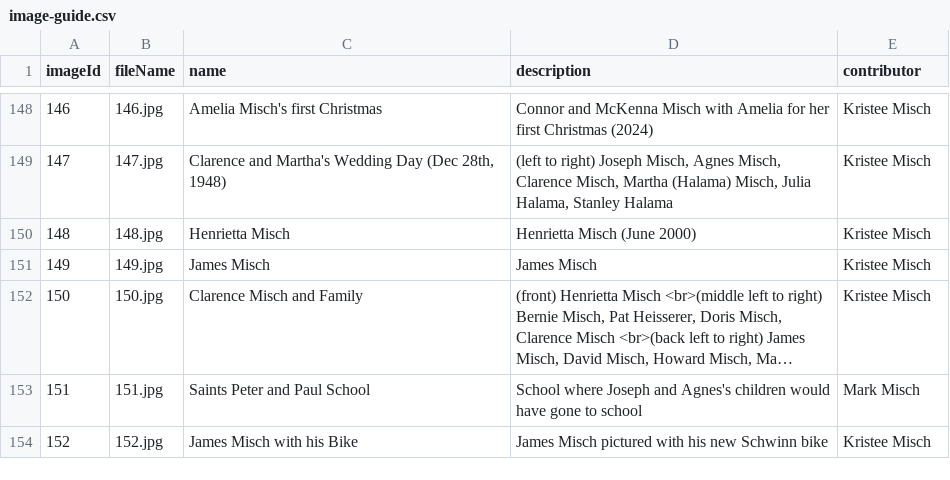
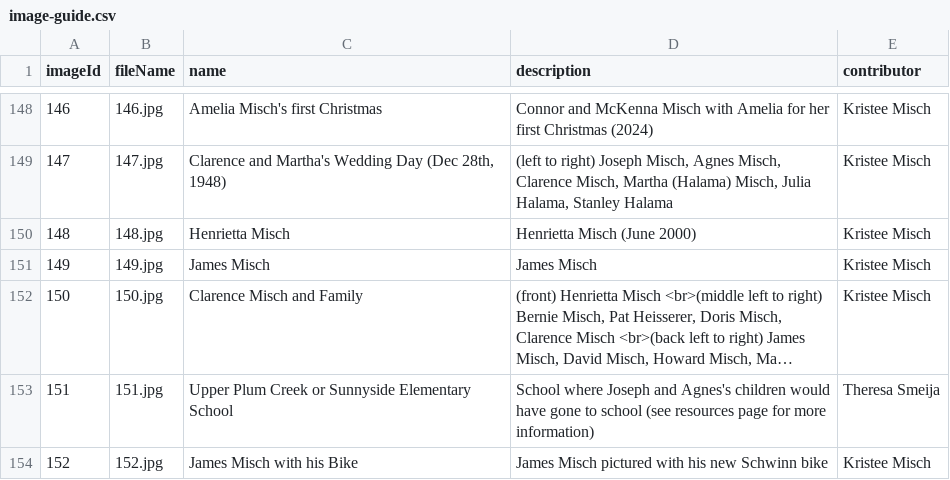
Before and after one commit to taylor-misch/2025-misch-reunion, a CSV file: images/photos/image-guide.csv, drawn as a sheet; only a part is shown, gaps mark what is left out; long unchanged cells end in …; the diff names each change by its address in the sheet, - before the commit and + after, or states it on an @@ line.

```diff
--- a/images/photos/image-guide.csv
+++ b/images/photos/image-guide.csv
-C153 (name): Saints Peter and Paul School
+C153 (name): Upper Plum Creek or Sunnyside Elementary School
-D153 (description): …to school
+D153 (description): …to school (see resources page for more information)
-E153 (contributor): Mark Misch
+E153 (contributor): Theresa Smeija
```
Also changed, not shown: 3 other files.
